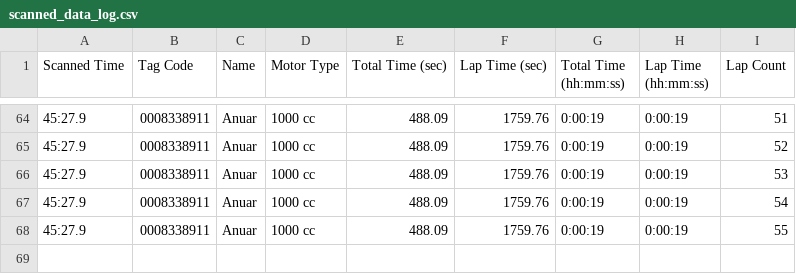
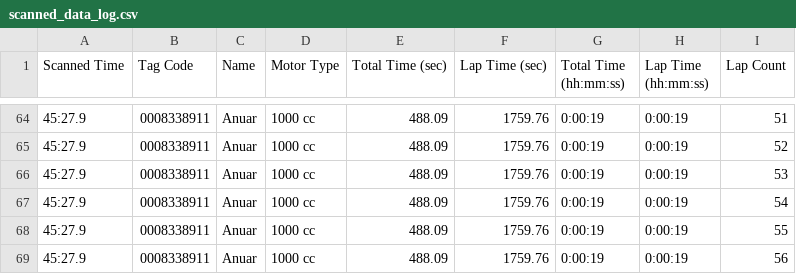
Before and after one commit to niknafidz/raceboard, a CSV file: scanned_data_log.csv, drawn as a sheet; only a part is shown, gaps mark what is left out.

Commit message:
Auto-update CSV

```diff
--- a/scanned_data_log.csv
+++ b/scanned_data_log.csv
@@ -68 +68,2 @@ Scanned Time,Tag Code,Name,Motor Type,Total Time (sec),Lap Time (sec),Total Time
 45:27.9,0008338911,Anuar,1000 cc,488.09,1759.76,0:00:19,0:00:19,55
+45:27.9,0008338911,Anuar,1000 cc,488.09,1759.76,0:00:19,0:00:19,56
```
